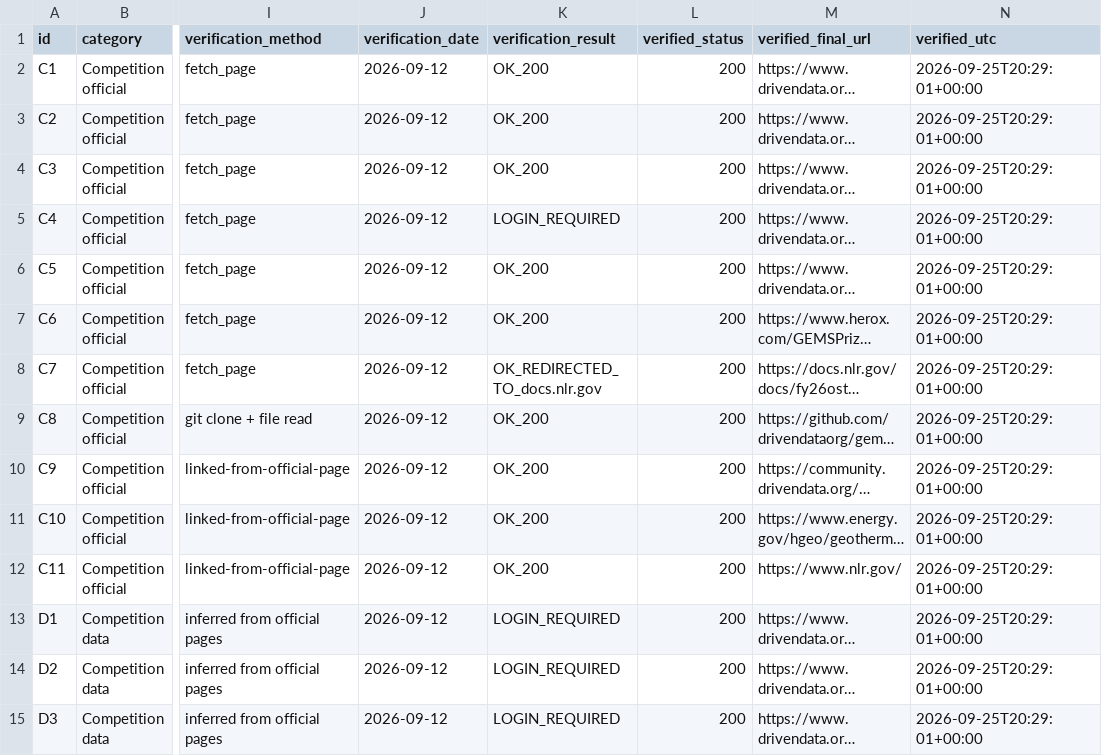
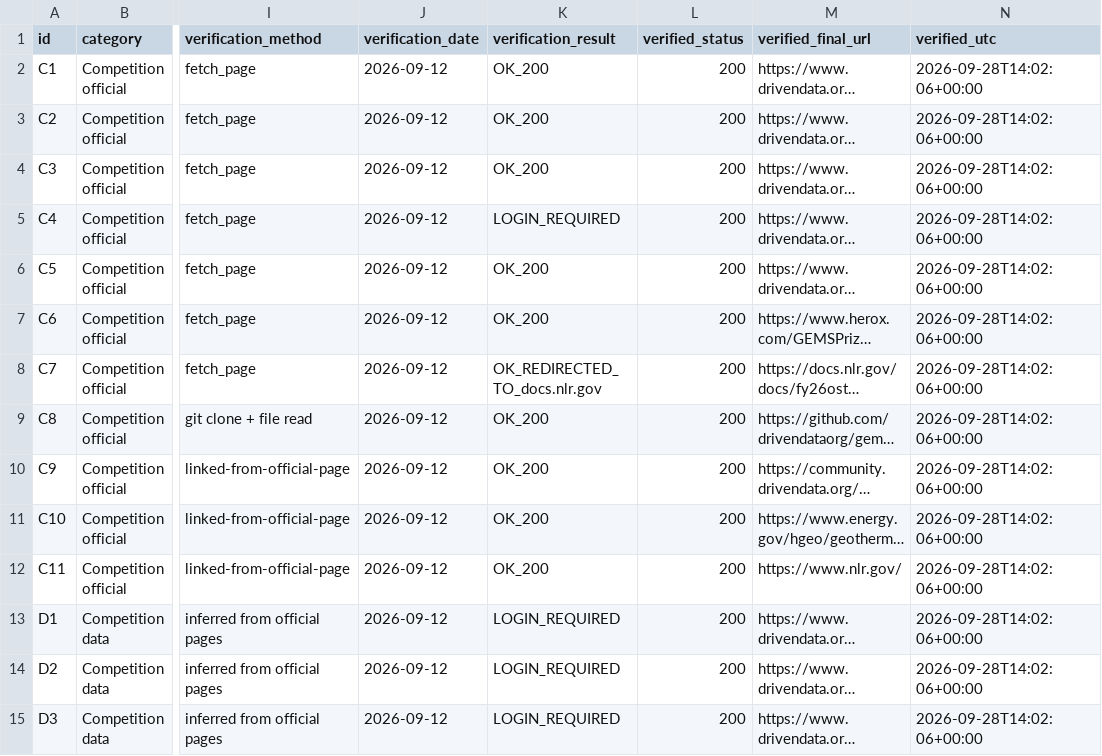
Before and after one commit to buffedlizard55-lab/GEMSDOE4, a CSV file: docs/data_catalog.verified.csv, drawn as a sheet; only a part is shown, gaps mark what is left out; long unchanged cells end in …; the diff covers the shown part only; the diff names each change by its address in the sheet, - before the commit and + after, or states it on an @@ line.

```diff
--- a/docs/data_catalog.verified.csv
+++ b/docs/data_catalog.verified.csv
-N2:N15 (verified_utc): 2026-09-25T20:29:01+00:00
+N2:N15 (verified_utc): 2026-09-28T14:02:06+00:00
```
Also changed, not shown: 78 edited cells elsewhere in this file, 14 other files.
